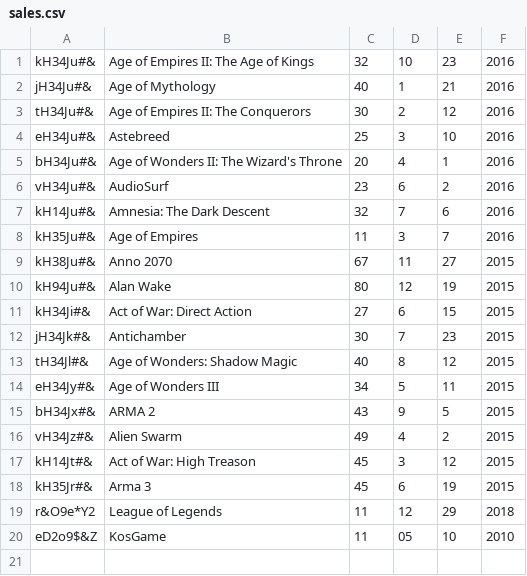
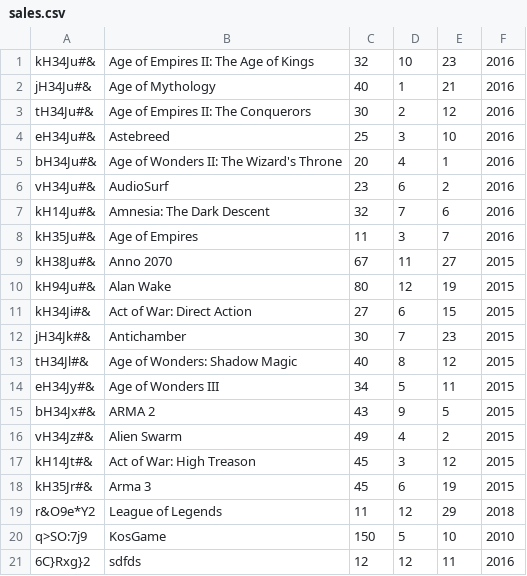
Before and after one commit to patruk91/lightweight_erp, a CSV file: sales/sales.csv, drawn as a sheet.

```diff
--- a/sales/sales.csv
+++ b/sales/sales.csv
@@ -19,2 +19,3 @@ kH35Jr#&;Arma 3;45;6;19;2015
 r&O9e*Y2;League of Legends;11;12;29;2018
-eD2o9$&Z;KosGame;11;05;10;2010
+q>SO:7j9;KosGame;150;5;10;2010
+6C}Rxg}2;sdfds;12;12;11;2016
```
Also changed, not shown: 1 other file.
